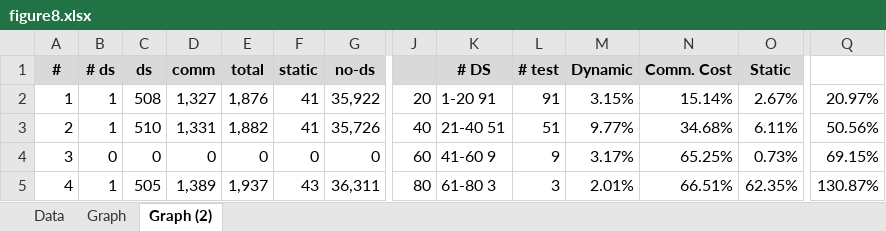
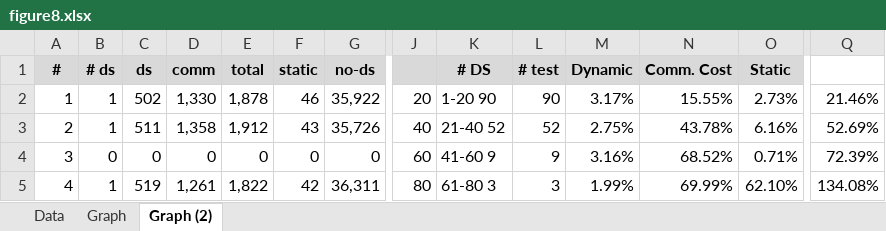
Before and after one commit to sukyoung/safe, an Excel workbook: paper/fse21/img/figure8.xlsx, sheet Graph (2), drawn as a sheet; only a part is shown, gaps mark what is left out; values as stored, in another font and other column widths than the file's, no borders; charts and pictures not drawn; the diff covers the shown part only; the diff names each change by its address in the sheet, - before the commit and + after, or states it on an @@ line.

```diff
--- a/paper/fse21/img/figure8.xlsx (sheet Graph (2))
+++ b/paper/fse21/img/figure8.xlsx (sheet Graph (2))
-C2 (ds): 508
+C2 (ds): 502
-D2 (comm): 1,327
+D2 (comm): 1,330
-E2 (total): 1,876
+E2 (total): 1,878
-F2 (static): 41
+F2 (static): 46
-K2 (# DS): 1-20 91
+K2 (# DS): 1-20 90
-L2 (# test): 91
+L2 (# test): 90
-M2 (Dynamic): 3.15%
+M2 (Dynamic): 3.17%
-N2 (Comm. Cost): 15.14%
+N2 (Comm. Cost): 15.55%
-O2 (Static): 2.67%
+O2 (Static): 2.73%
-Q2: 20.97%
+Q2: 21.46%
-C3 (ds): 510
+C3 (ds): 511
-D3 (comm): 1,331
+D3 (comm): 1,358
-E3 (total): 1,882
+E3 (total): 1,912
-F3 (static): 41
+F3 (static): 43
-K3 (# DS): 21-40 51
+K3 (# DS): 21-40 52
-L3 (# test): 51
+L3 (# test): 52
-M3 (Dynamic): 9.77%
+M3 (Dynamic): 2.75%
-N3 (Comm. Cost): 34.68%
+N3 (Comm. Cost): 43.78%
-O3 (Static): 6.11%
+O3 (Static): 6.16%
-Q3: 50.56%
+Q3: 52.69%
-M4 (Dynamic): 3.17%
+M4 (Dynamic): 3.16%
-N4 (Comm. Cost): 65.25%
+N4 (Comm. Cost): 68.52%
-O4 (Static): 0.73%
+O4 (Static): 0.71%
-Q4: 69.15%
+Q4: 72.39%
-C5 (ds): 505
+C5 (ds): 519
-D5 (comm): 1,389
+D5 (comm): 1,261
-E5 (total): 1,937
+E5 (total): 1,822
-F5 (static): 43
+F5 (static): 42
-M5 (Dynamic): 2.01%
+M5 (Dynamic): 1.99%
-N5 (Comm. Cost): 66.51%
+N5 (Comm. Cost): 69.99%
-O5 (Static): 62.35%
+O5 (Static): 62.10%
-Q5: 130.87%
+Q5: 134.08%
```
Also changed, not shown: 764 edited cells elsewhere in this sheet, sheet Graph, sheet Data, charts or pictures, paper/fse21/img/data.xlsx, paper/fse21/img/figure6.xlsx, 4 other files.
